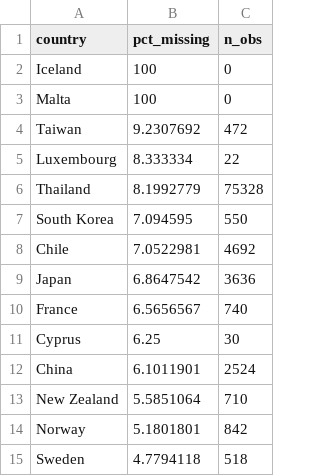
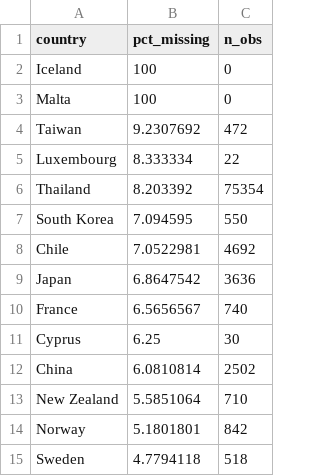
Before and after one commit to ncachanosky/JIBS, a CSV file: output/tables/polity2_coverage.csv, drawn as a sheet; only a part is shown; the diff covers the shown part only.

```diff
--- a/output/tables/polity2_coverage.csv
+++ b/output/tables/polity2_coverage.csv
@@ -5,3 +5,3 @@ Taiwan,9.2307692,472
 Luxembourg,8.333334,22
-Thailand,8.1992779,75328
+Thailand,8.203392,75354
 South Korea,7.094595,550
@@ -11,3 +11,3 @@ France,6.5656567,740
 Cyprus,6.25,30
-China,6.1011901,2524
+China,6.0810814,2502
 New Zealand,5.5851064,710
```
Also changed, not shown: 15 edited cells elsewhere in this file, output/tables/balance_table.csv, output/tables/episode_list.csv, 5 other files.
